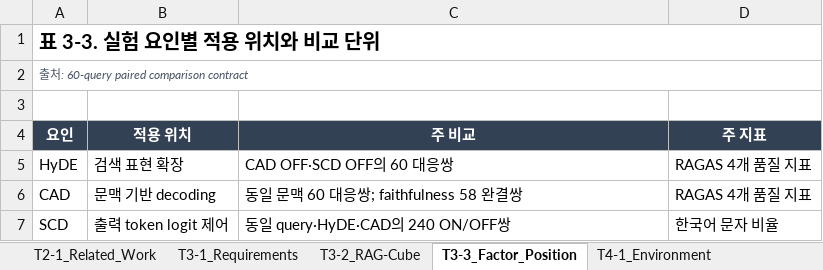
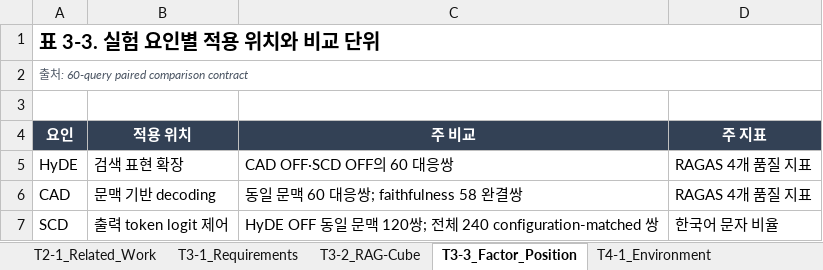
Before and after one commit to LxNx-Hn/M_RAG, an Excel workbook: FINALDOCS/TABLES/TABLES_60Q.xlsx, sheet T3-3_Factor_Position, drawn as a sheet; values as stored, in another font and other column widths than the file's, no borders; table styles not drawn; the diff names each change by its address in the sheet, - before the commit and + after, or states it on an @@ line.

Commit message:
fix(thesis): synchronize corrected analysis tables
Correct the SCD workbook rows and make Appendix query validation robust to XLSX namespace/blank-row serialization.

```diff
--- a/FINALDOCS/TABLES/TABLES_60Q.xlsx (sheet T3-3_Factor_Position)
+++ b/FINALDOCS/TABLES/TABLES_60Q.xlsx (sheet T3-3_Factor_Position)
-C7 (주 비교): 동일 query·HyDE·CAD의 240 ON/OFF쌍
+C7 (주 비교): HyDE OFF 동일 문맥 120쌍; 전체 240 configuration-matched 쌍
```
Also changed, not shown: sheet T5-6_SCD_Paired, 2 other files.
